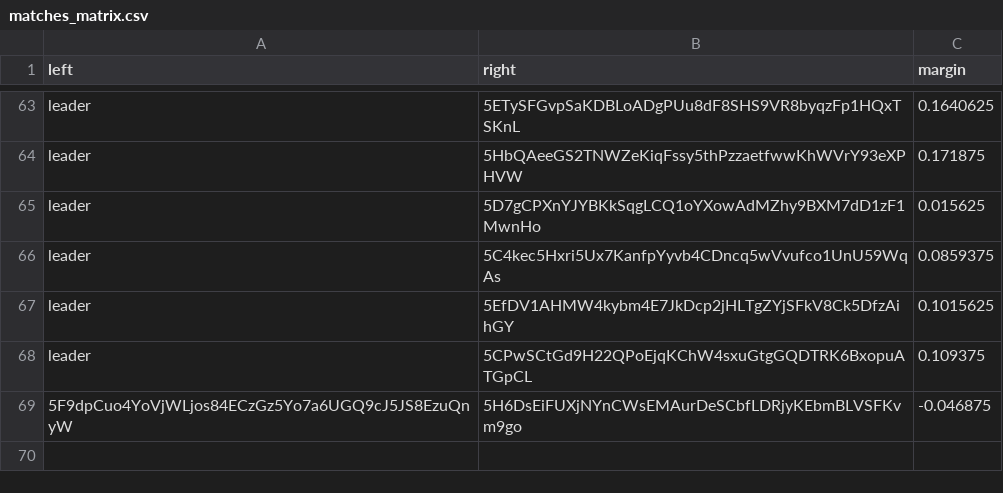
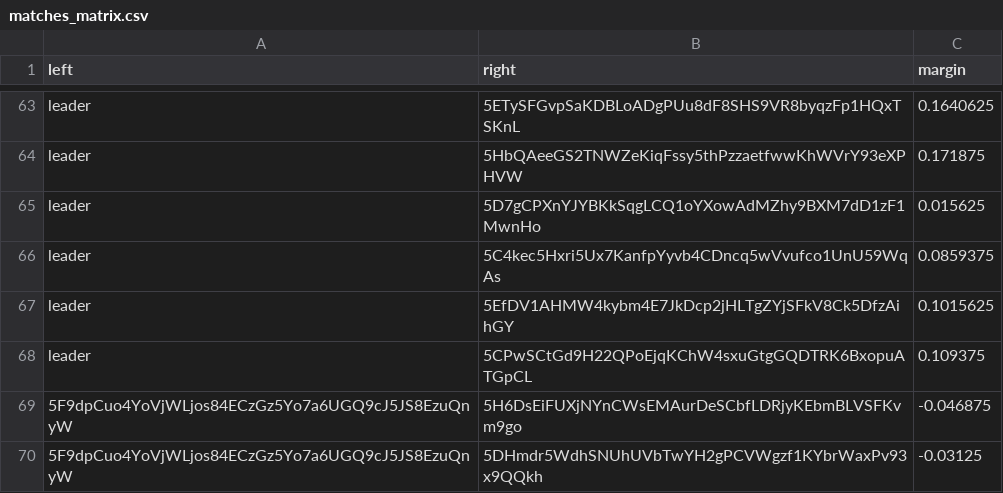
Before and after one commit to 404-Repo/404-active-competition, a CSV file: rounds/5/matches_matrix.csv, drawn as a sheet; only a part is shown, gaps mark what is left out; the diff names each change by its address in the sheet, - before the commit and + after, or states it on an @@ line.

Commit message:
Match report: 5F9dpCuo4Y vs 5DHmdr5Wdh Update matches matrix for round 5

```diff
--- a/rounds/5/matches_matrix.csv
+++ b/rounds/5/matches_matrix.csv
+row 70: 5F9dpCuo4YoVjWLjos84ECzGz5Yo7a6UGQ9cJ5JS8EzuQnyW | 5DHmdr5WdhSNUhUVbTwYH2gPCVWgzf1KYbrWaxPv93x9QQkh | -0.03125
```
Also changed, not shown: 1 other file.
